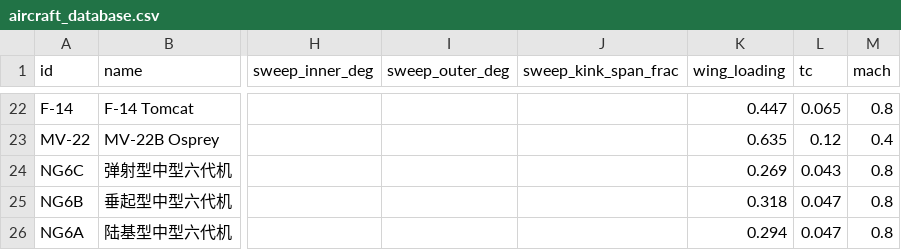
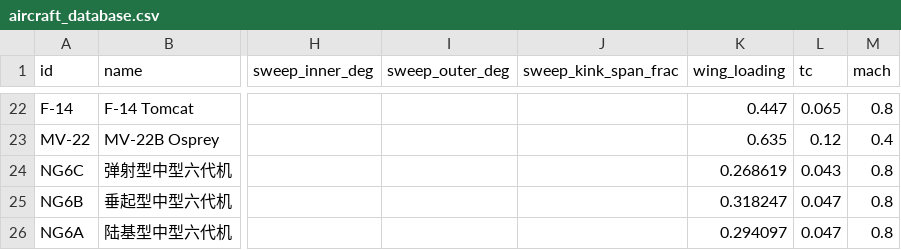
Before and after one commit to xtxsinan-lgtm/military_simulators, a CSV file: data/aircraft_database.csv, drawn as a sheet; only a part is shown, gaps mark what is left out; the diff names each change by its address in the sheet, - before the commit and + after, or states it on an @@ line.

```diff
--- a/data/aircraft_database.csv
+++ b/data/aircraft_database.csv
-K24 (wing_loading): 0.269
+K24 (wing_loading): 0.268619
-K25 (wing_loading): 0.318
+K25 (wing_loading): 0.318247
-K26 (wing_loading): 0.294
+K26 (wing_loading): 0.294097
```
Also changed, not shown: 17 other files.
